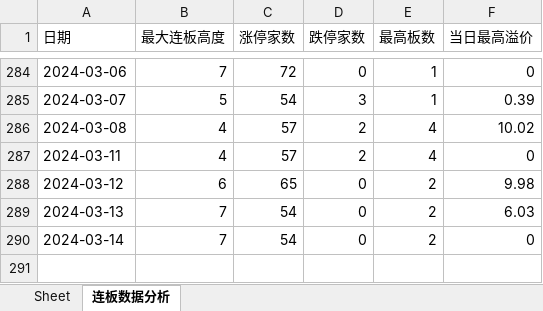
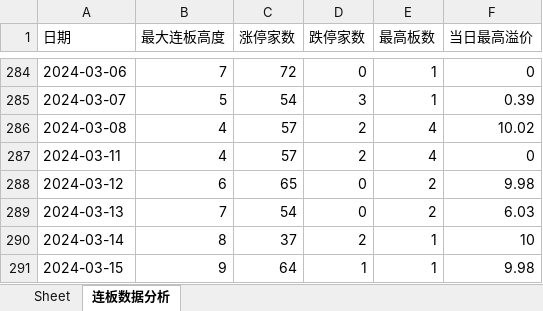
Before and after one commit to bozaigao/quantification, an Excel workbook: 2024/2024年A股主板连板数据.xlsx, sheet 连板数据分析, drawn as a sheet; only a part is shown, gaps mark what is left out; values as stored, in another font and other column widths than the file's, no borders; charts and pictures not drawn; the diff names each change by its address in the sheet, - before the commit and + after, or states it on an @@ line.

```diff
--- a/2024/2024年A股主板连板数据.xlsx (sheet 连板数据分析)
+++ b/2024/2024年A股主板连板数据.xlsx (sheet 连板数据分析)
-B290 (最大连板高度): 7
+B290 (最大连板高度): 8
-C290 (涨停家数): 54
+C290 (涨停家数): 37
-D290 (跌停家数): 0
+D290 (跌停家数): 2
-E290 (最高板数): 2
+E290 (最高板数): 1
-F290 (当日最高溢价): 0
+F290 (当日最高溢价): 10
+row 291: 2024-03-15 | 9 | 64 | 1 | 1 | 9.98
```
Also changed, not shown: sheet Sheet, charts or pictures, 2024年A股主板连板数据.xlsx, 12 other files.
